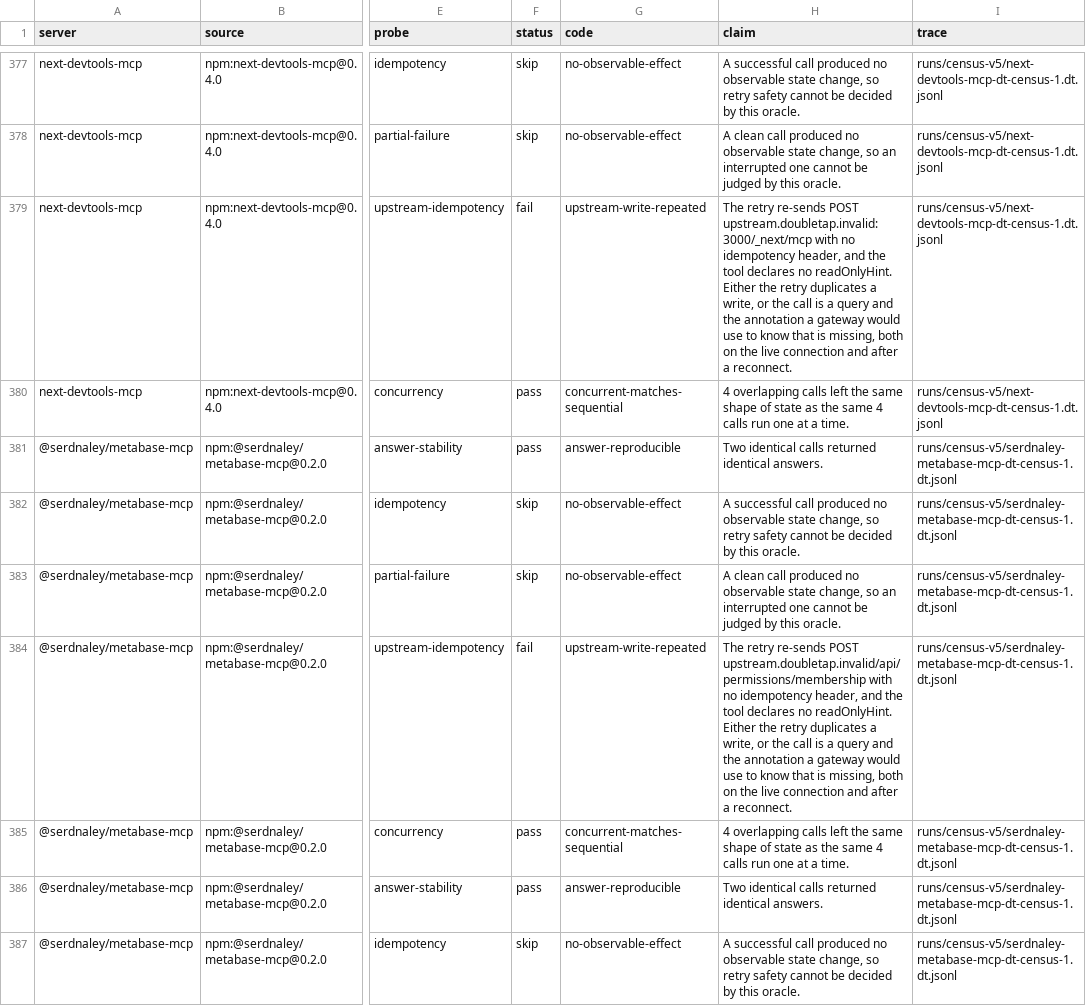
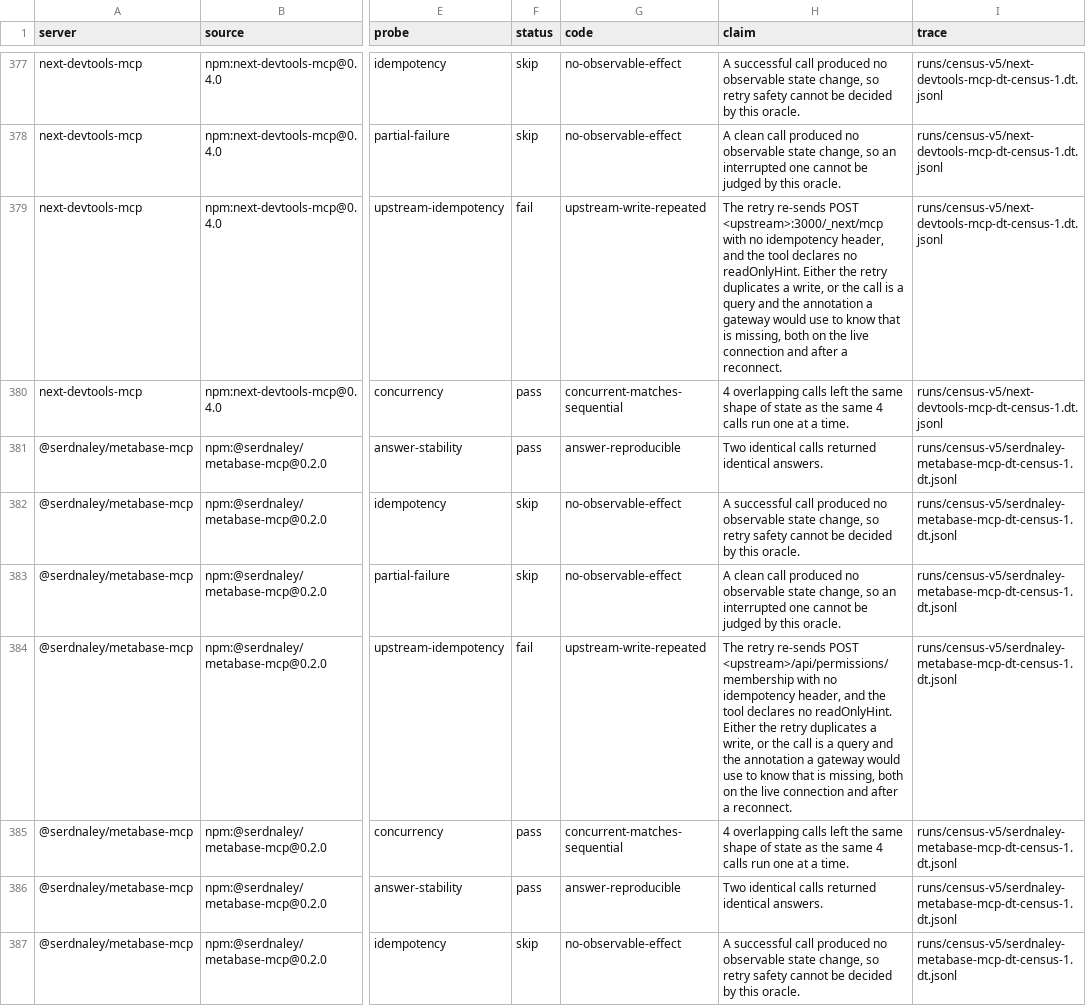
Before and after one commit to GlobalMatchHub/doubletap, a CSV file: runs/census-v5/census.csv, drawn as a sheet; only a part is shown, gaps mark what is left out; the diff covers the shown part only; the diff names each change by its address in the sheet, - before the commit and + after, or states it on an @@ line.

```diff
--- a/runs/census-v5/census.csv
+++ b/runs/census-v5/census.csv
-H379 (claim): …re-sends POST upstream.doubletap.invalid:3000/_next/mcp with no…
+H379 (claim): …re-sends POST <upstream>:3000/_next/mcp with no…
-H384 (claim): …re-sends POST upstream.doubletap.invalid/api/permissions/membership with no…
+H384 (claim): …re-sends POST <upstream>/api/permissions/membership with no…
```
Also changed, not shown: 147 edited cells elsewhere in this file, 8 other files.
